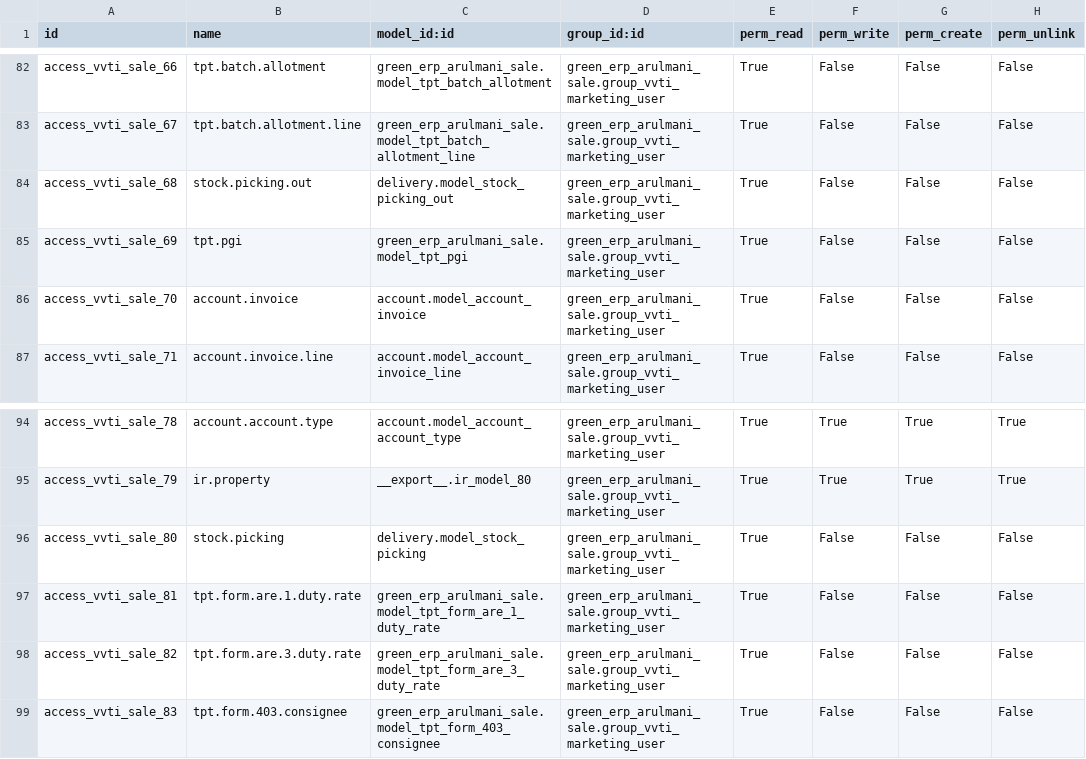
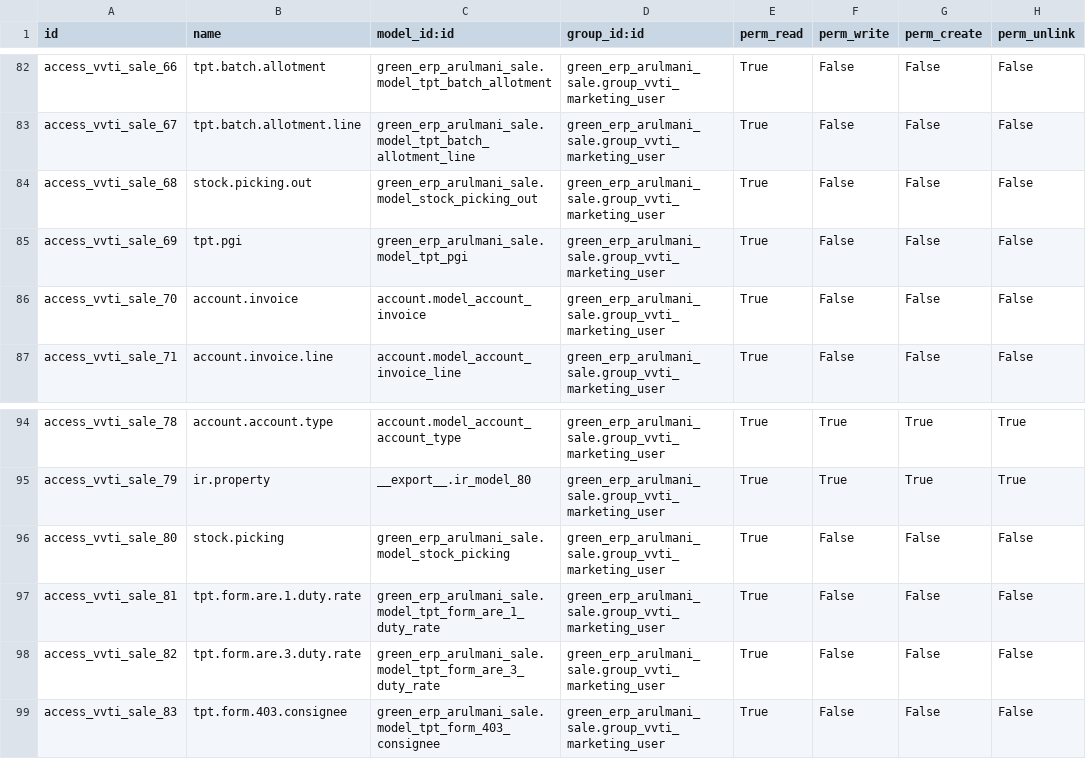
Before and after one commit to minhphung171093/Arul---HRM, a CSV file: green_erp_arulmani_sale/security/ir.model.access.csv, drawn as a sheet; only a part is shown, gaps mark what is left out.

```diff
--- a/green_erp_arulmani_sale/security/ir.model.access.csv
+++ b/green_erp_arulmani_sale/security/ir.model.access.csv
@@ -83,3 +83,3 @@ access_vvti_sale_66,tpt.batch.allotment,green_erp_arulmani_sale.model_tpt_batch_
 access_vvti_sale_67,tpt.batch.allotment.line,green_erp_arulmani_sale.model_tpt_batch_allotment_line,green_erp_arulmani_sale.group_vvti_marketing_user,True,False,False,False
-access_vvti_sale_68,stock.picking.out,delivery.model_stock_picking_out,green_erp_arulmani_sale.group_vvti_marketing_user,True,False,False,False
+access_vvti_sale_68,stock.picking.out,green_erp_arulmani_sale.model_stock_picking_out,green_erp_arulmani_sale.group_vvti_marketing_user,True,False,False,False
 access_vvti_sale_69,tpt.pgi,green_erp_arulmani_sale.model_tpt_pgi,green_erp_arulmani_sale.group_vvti_marketing_user,True,False,False,False
@@ -95,3 +95,3 @@ access_vvti_sale_78,account.account.type,account.model_account_account_type,gree
 access_vvti_sale_79,ir.property,__export__.ir_model_80,green_erp_arulmani_sale.group_vvti_marketing_user,True,True,True,True
-access_vvti_sale_80,stock.picking,delivery.model_stock_picking,green_erp_arulmani_sale.group_vvti_marketing_user,True,False,False,False
+access_vvti_sale_80,stock.picking,green_erp_arulmani_sale.model_stock_picking,green_erp_arulmani_sale.group_vvti_marketing_user,True,False,False,False
 access_vvti_sale_81,tpt.form.are.1.duty.rate,green_erp_arulmani_sale.model_tpt_form_are_1_duty_rate,green_erp_arulmani_sale.group_vvti_marketing_user,True,False,False,False
```
Also changed, not shown: green_erp_arulmani_accounting/security/ir.model.access.csv.
